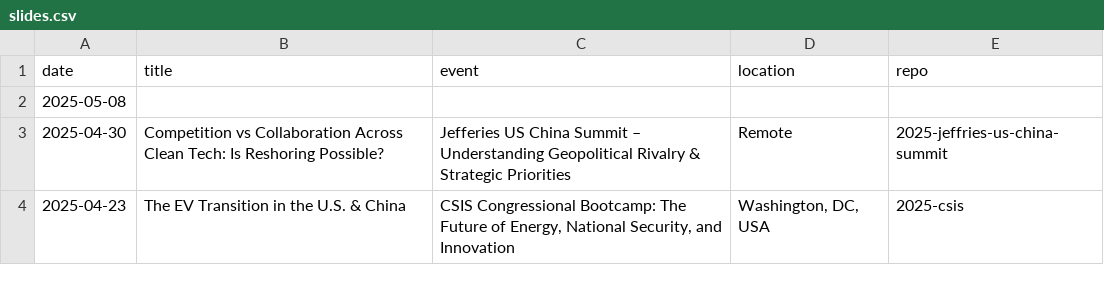
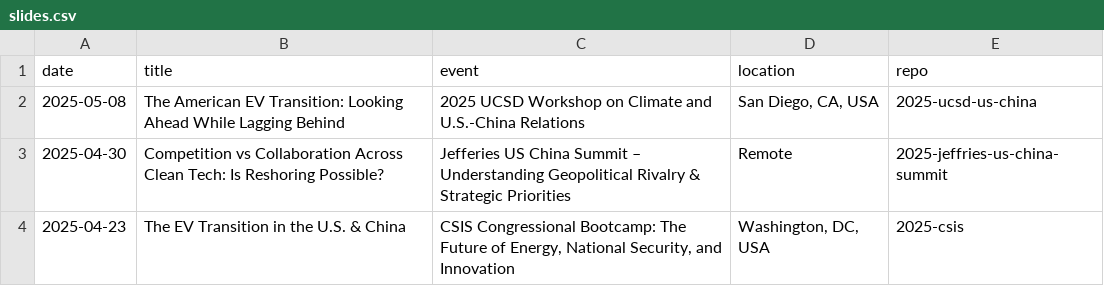
Before and after one commit to jhelvy/jhelvy_quarto, a CSV file: content/slides.csv, drawn as a sheet; only a part is shown.

Commit message:
Update slides.csv

```diff
--- a/content/slides.csv
+++ b/content/slides.csv
@@ -1,3 +1,3 @@
 date,title,event,location,repo
-2025-05-08,,,,
+2025-05-08,The American EV Transition: Looking Ahead While Lagging Behind,2025 UCSD Workshop on Climate and U.S.-China Relations,"San Diego, CA, USA",2025-ucsd-us-china
 2025-04-30,Competition vs Collaboration Across Clean Tech: Is Reshoring Possible?,Jefferies US China Summit – Understanding Geopolitical Rivalry & Strategic Priorities,Remote,2025-jeffries-us-china-summit
```
